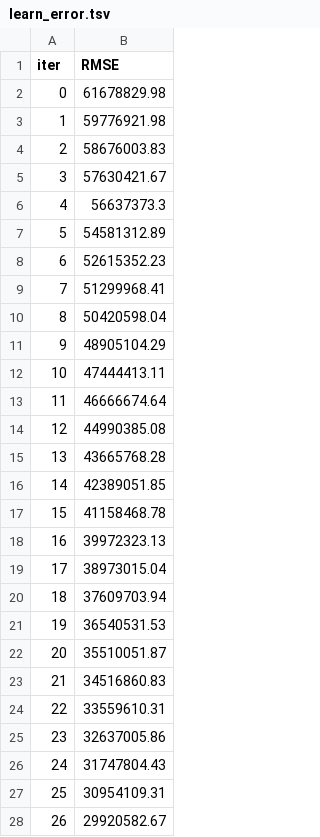
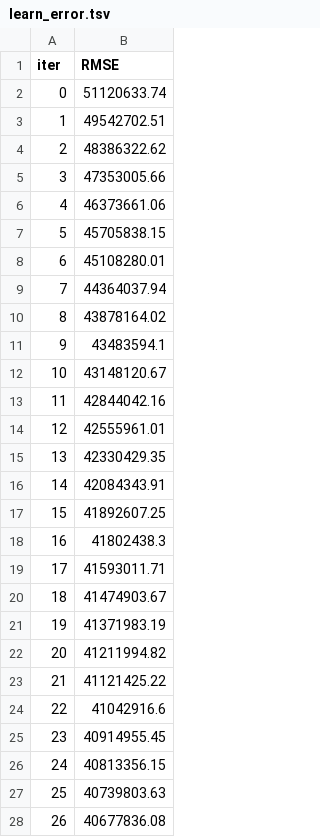
Before and after one commit to LarcesUece/UECE-RNP-2024, a TSV file: scripts/regression/catboost_info/learn_error.tsv, drawn as a sheet; only a part is shown; the diff covers the shown part only.

```diff
--- a/scripts/regression/catboost_info/learn_error.tsv
+++ b/scripts/regression/catboost_info/learn_error.tsv
@@ -1,28 +1,28 @@
 iter	RMSE
-0	61678829.98
-1	59776921.98
-2	58676003.83
-3	57630421.67
-4	56637373.3
-5	54581312.89
-6	52615352.23
-7	51299968.41
-8	50420598.04
-9	48905104.29
-10	47444413.11
-11	46666674.64
-12	44990385.08
-13	43665768.28
-14	42389051.85
-15	41158468.78
-16	39972323.13
-17	38973015.04
-18	37609703.94
-19	36540531.53
-20	35510051.87
-21	34516860.83
-22	33559610.31
-23	32637005.86
-24	31747804.43
-25	30954109.31
-26	29920582.67
+0	51120633.74
+1	49542702.51
+2	48386322.62
+3	47353005.66
+4	46373661.06
+5	45705838.15
+6	45108280.01
+7	44364037.94
+8	43878164.02
+9	43483594.1
+10	43148120.67
+11	42844042.16
+12	42555961.01
+13	42330429.35
+14	42084343.91
+15	41892607.25
+16	41802438.3
+17	41593011.71
+18	41474903.67
+19	41371983.19
+20	41211994.82
+21	41121425.22
+22	41042916.6
+23	40914955.45
+24	40813356.15
+25	40739803.63
+26	40677836.08
```
Also changed, not shown: 73 edited cells elsewhere in this file, scripts/regression/catboost_info/time_left.tsv, 4 other files.
